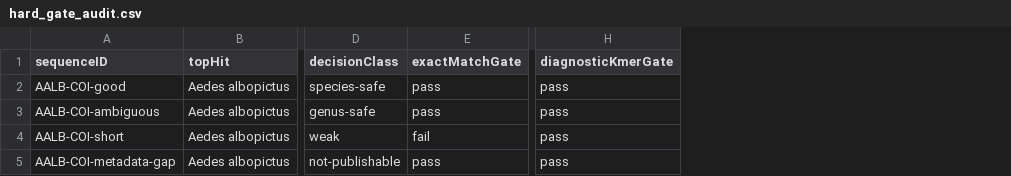
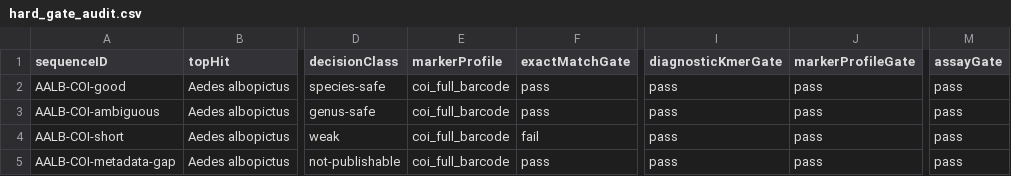
Before and after one commit to Ecooddworld/EcoGenesis_Evidence_Atlas, a CSV file: reports/barcode-demo/hard_gate_audit.csv, drawn as a sheet; only a part is shown, gaps mark what is left out; the diff names each change by its address in the sheet, - before the commit and + after, or states it on an @@ line.

```diff
--- a/reports/barcode-demo/hard_gate_audit.csv
+++ b/reports/barcode-demo/hard_gate_audit.csv
+column E (markerProfile), rows 2-5: all coi_full_barcode
+column J (markerProfileGate), rows 2-5: all pass
+column M (assayGate), rows 2-5: all pass
```
Also changed, not shown: reports/barcode-demo/dna_derived_extension_gbif_ready.csv, reports/barcode-demo/dna_derived_extension_publishable.csv, 43 other files.
